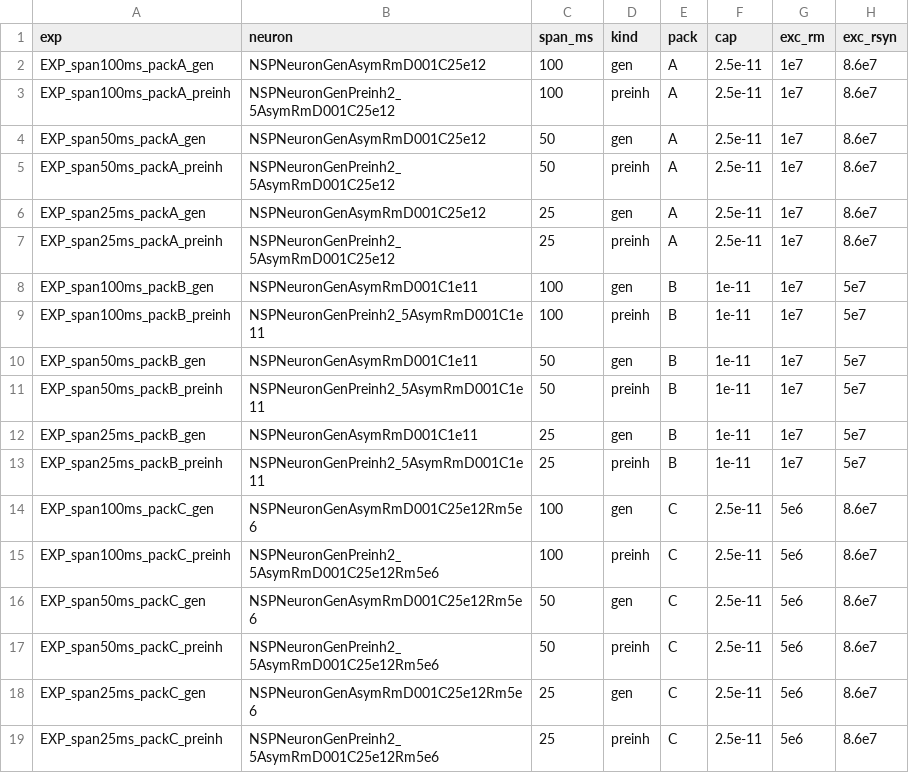
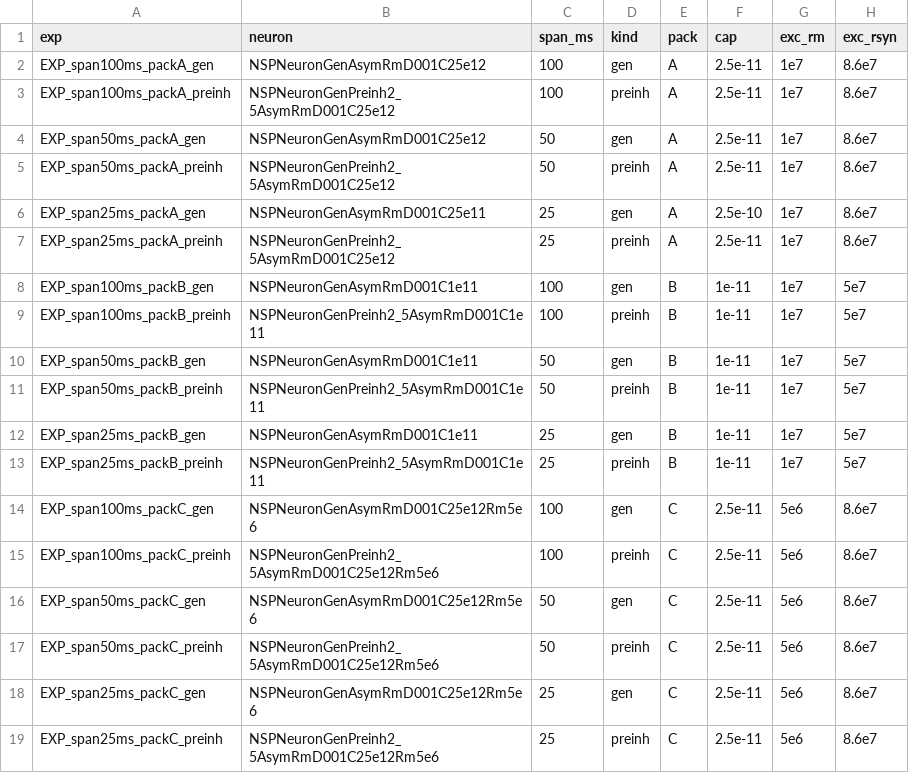
Before and after one commit to aicommunity/Nmsdk-Bin, a TSV file: Configs/SpikeSamples/StructTrain/SelectivityAsymRm/grid_cells.tsv, drawn as a sheet.

```diff
--- a/Configs/SpikeSamples/StructTrain/SelectivityAsymRm/grid_cells.tsv
+++ b/Configs/SpikeSamples/StructTrain/SelectivityAsymRm/grid_cells.tsv
@@ -5,3 +5,3 @@ EXP_span50ms_packA_gen	NSPNeuronGenAsymRmD001C25e12	50	gen	A	2.5e-11	1e7	8.6e7
 EXP_span50ms_packA_preinh	NSPNeuronGenPreinh2_5AsymRmD001C25e12	50	preinh	A	2.5e-11	1e7	8.6e7
-EXP_span25ms_packA_gen	NSPNeuronGenAsymRmD001C25e12	25	gen	A	2.5e-11	1e7	8.6e7
+EXP_span25ms_packA_gen	NSPNeuronGenAsymRmD001C25e11	25	gen	A	2.5e-10	1e7	8.6e7
 EXP_span25ms_packA_preinh	NSPNeuronGenPreinh2_5AsymRmD001C25e12	25	preinh	A	2.5e-11	1e7	8.6e7
```
Also changed, not shown: Configs/SpikeSamples/StructTrain/SelectivityAsymRm/grid_summary.csv, Configs/SpikeSamples/StructTrain/SelectivityAsymRm/stall_latest.csv, 27 other files.
